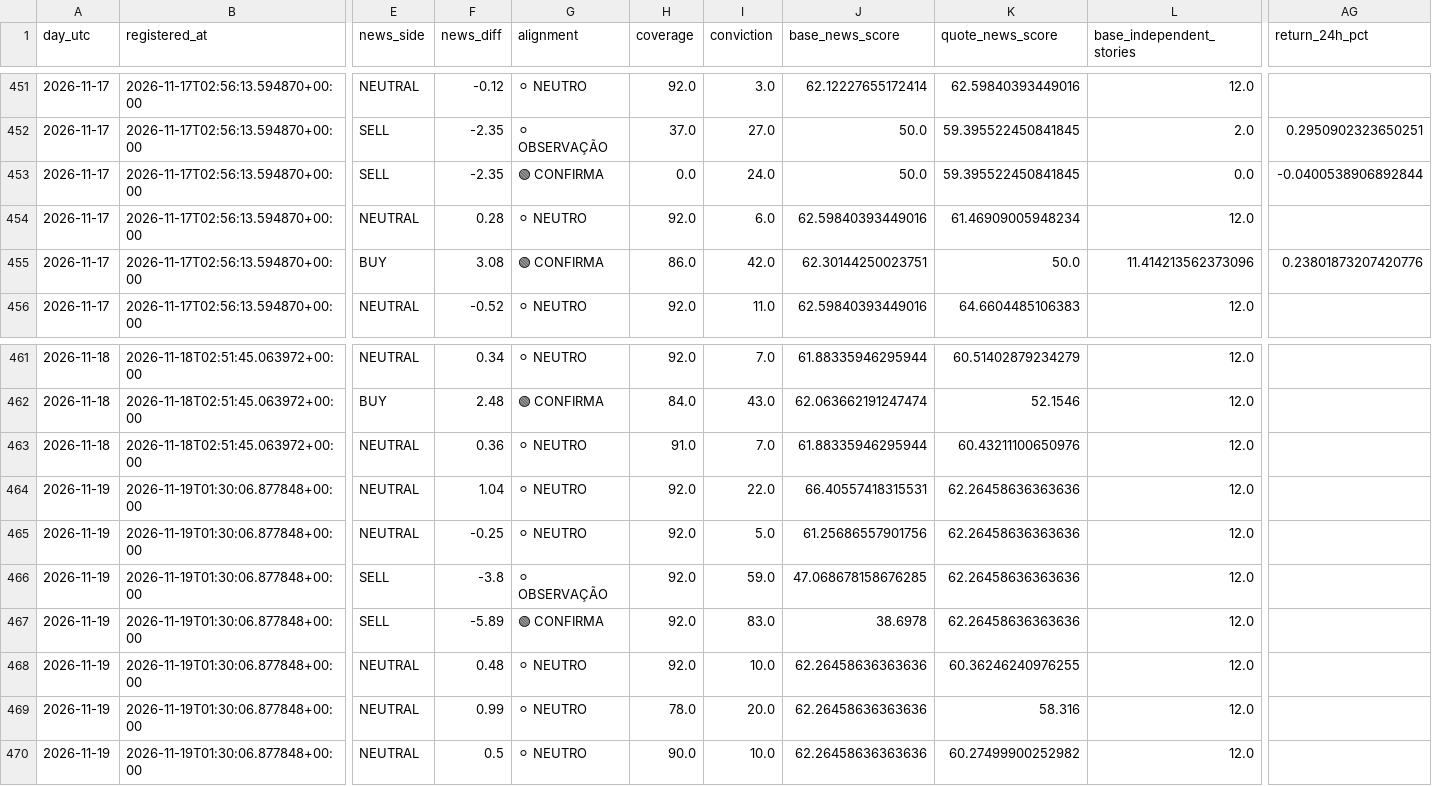
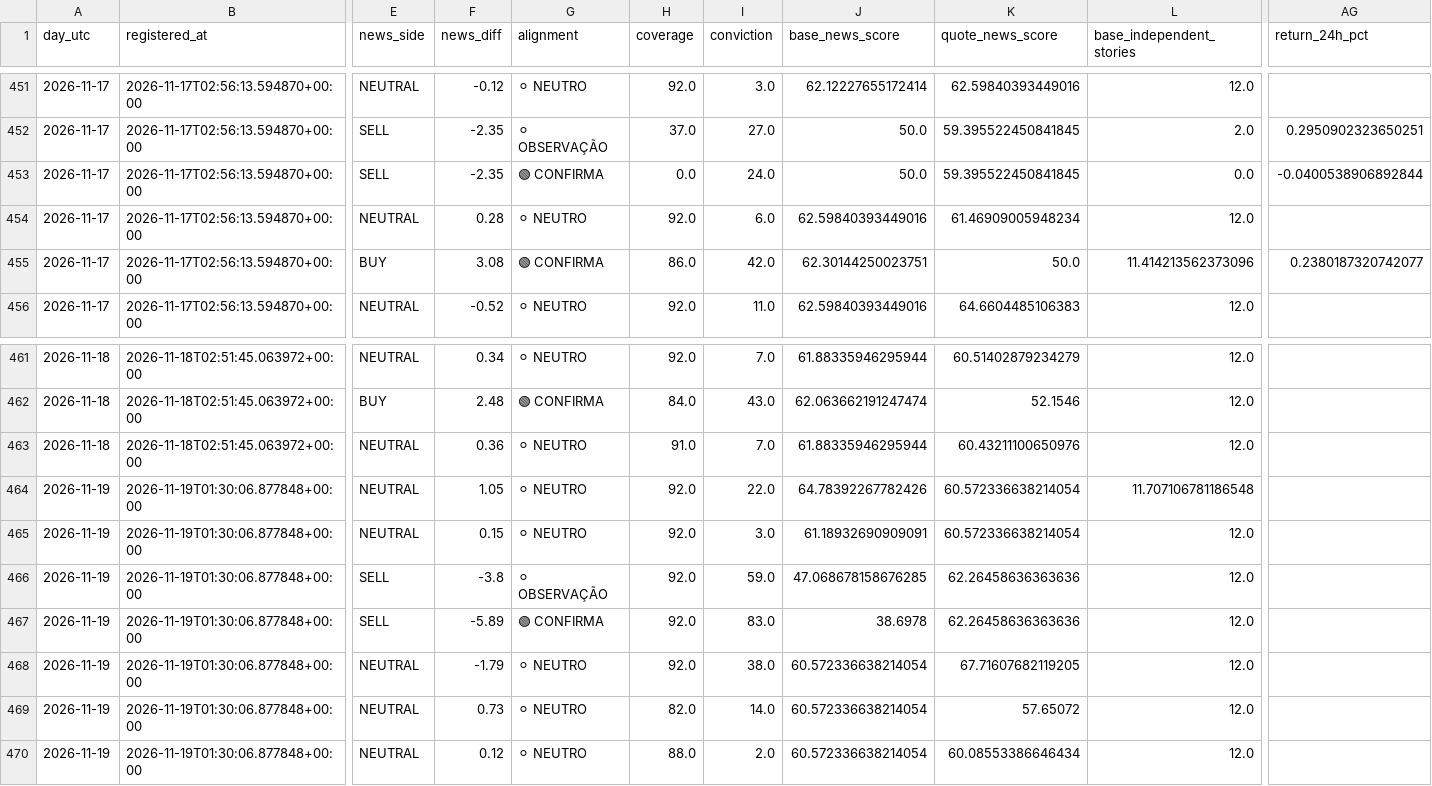
Before and after one commit to aparecidomikael97-ship-it/usd-macro-pro-v4, a CSV file: dados/currency_news_validation_v1061.csv, drawn as a sheet; only a part is shown, gaps mark what is left out; the diff names each change by its address in the sheet, - before the commit and + after, or states it on an @@ line.

```diff
--- a/dados/currency_news_validation_v1061.csv
+++ b/dados/currency_news_validation_v1061.csv
-AG455 (return_24h_pct): 0.23801873207420776
+AG455 (return_24h_pct): 0.2380187320742077
-F464 (news_diff): 1.04
+F464 (news_diff): 1.05
-J464 (base_news_score): 66.40557418315531
+J464 (base_news_score): 64.78392267782426
-K464:K465 (quote_news_score): 62.26458636363636
+K464:K465 (quote_news_score): 60.572336638214054
-L464 (base_independent_stories): 12.0
+L464 (base_independent_stories): 11.707106781186548
-F465 (news_diff): -0.25
+F465 (news_diff): 0.15
-I465 (conviction): 5.0
+I465 (conviction): 3.0
-J465 (base_news_score): 61.25686557901756
+J465 (base_news_score): 61.18932690909091
-F468 (news_diff): 0.48
+F468 (news_diff): -1.79
-I468 (conviction): 10.0
+I468 (conviction): 38.0
-J468:J470 (base_news_score): 62.26458636363636
+J468:J470 (base_news_score): 60.572336638214054
-K468 (quote_news_score): 60.36246240976255
+K468 (quote_news_score): 67.71607682119205
-F469 (news_diff): 0.99
+F469 (news_diff): 0.73
-H469 (coverage): 78.0
+H469 (coverage): 82.0
-I469 (conviction): 20.0
+I469 (conviction): 14.0
-K469 (quote_news_score): 58.316
+K469 (quote_news_score): 57.65072
-F470 (news_diff): 0.5
+F470 (news_diff): 0.12
-H470 (coverage): 90.0
+H470 (coverage): 88.0
-I470 (conviction): 10.0
+I470 (conviction): 2.0
-K470 (quote_news_score): 60.27499900252982
+K470 (quote_news_score): 60.08553386646434
```
